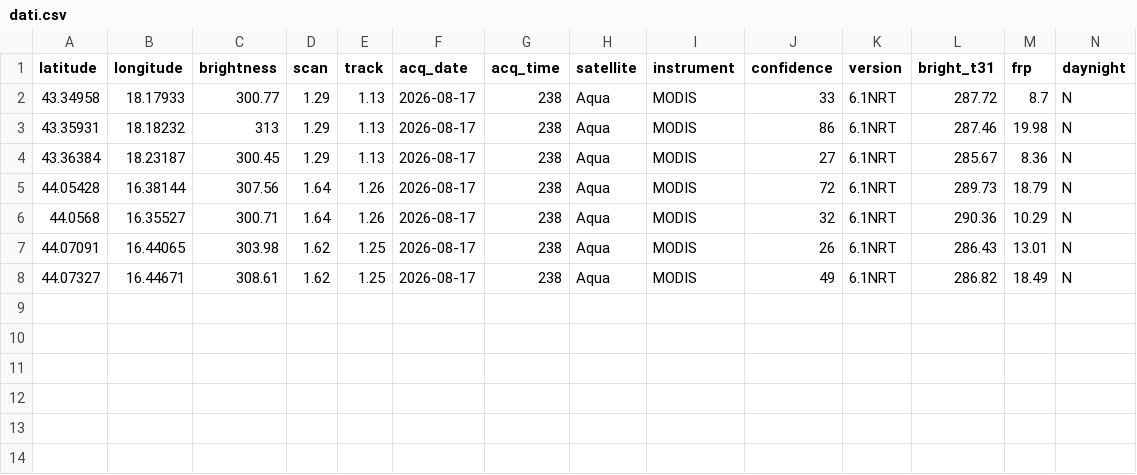
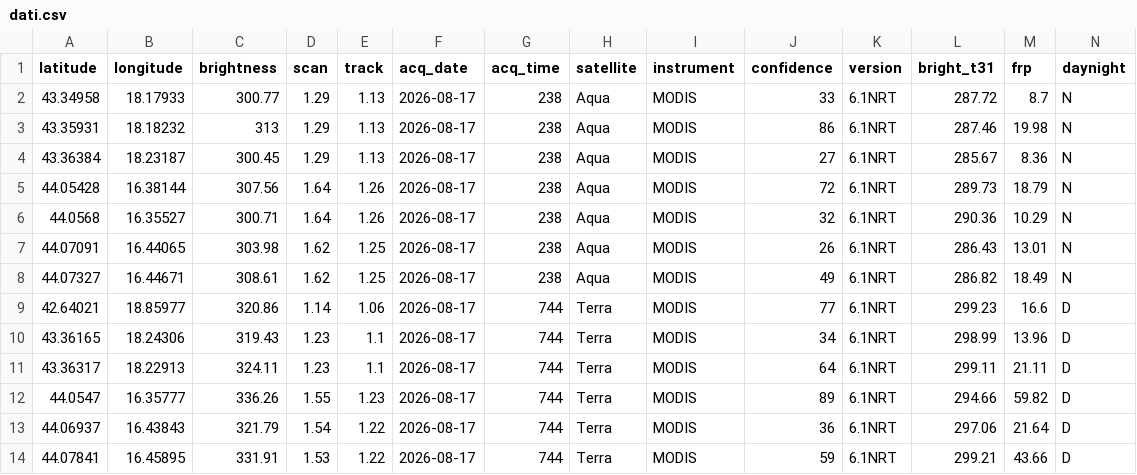
Before and after one commit to incendiboschivi-italia/monitoraggio-incendi-italia, a CSV file: dati.csv, drawn as a sheet.

Commit message:
Aggiornati dati incendi satellitari

```diff
--- a/dati.csv
+++ b/dati.csv
@@ -8 +8,7 @@ latitude,longitude,brightness,scan,track,acq_date,acq_time,satellite,instrument,
 44.07327,16.44671,308.61,1.62,1.25,2026-08-17,238,Aqua,MODIS,49,6.1NRT,286.82,18.49,N
+42.64021,18.85977,320.86,1.14,1.06,2026-08-17,744,Terra,MODIS,77,6.1NRT,299.23,16.6,D
+43.36165,18.24306,319.43,1.23,1.1,2026-08-17,744,Terra,MODIS,34,6.1NRT,298.99,13.96,D
+43.36317,18.22913,324.11,1.23,1.1,2026-08-17,744,Terra,MODIS,64,6.1NRT,299.11,21.11,D
+44.0547,16.35777,336.26,1.55,1.23,2026-08-17,744,Terra,MODIS,89,6.1NRT,294.66,59.82,D
+44.06937,16.43843,321.79,1.54,1.22,2026-08-17,744,Terra,MODIS,36,6.1NRT,297.06,21.64,D
+44.07841,16.45895,331.91,1.53,1.22,2026-08-17,744,Terra,MODIS,59,6.1NRT,299.21,43.66,D
```
Also changed, not shown: 1 other file.
